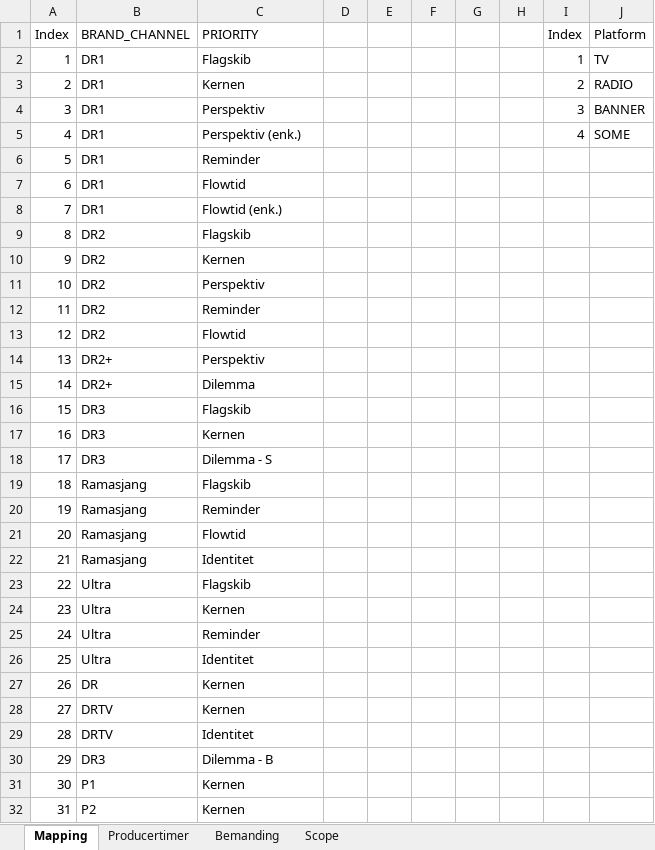
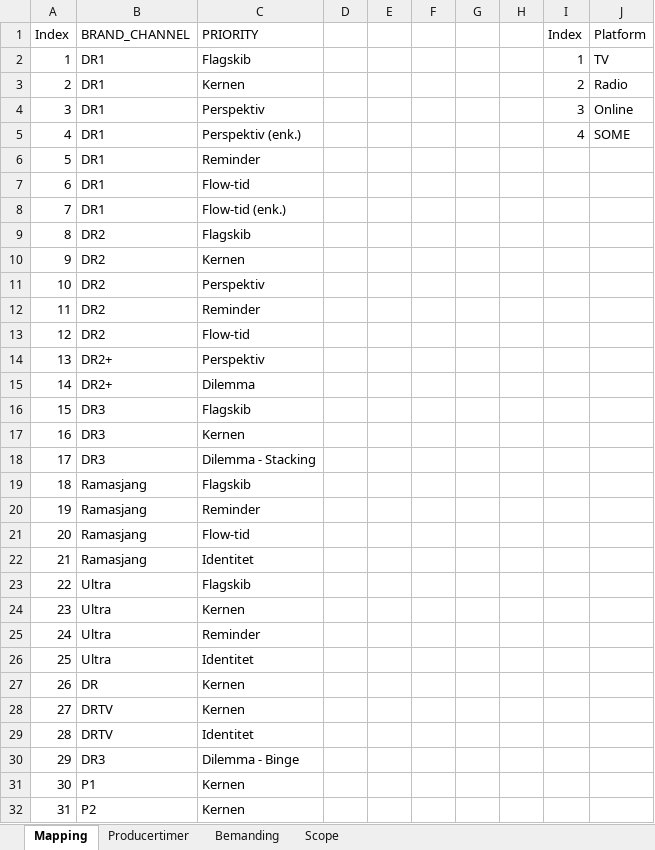
Before and after one commit to sofiebach/Speciale, an Excel workbook: data/data_staffing_constraint.xlsx, sheet Mapping, drawn as a sheet; only a part is shown; values as stored, in another font and other column widths than the file's, no borders; the diff names each change by its address in the sheet, - before the commit and + after, or states it on an @@ line.

```diff
--- a/data/data_staffing_constraint.xlsx (sheet Mapping)
+++ b/data/data_staffing_constraint.xlsx (sheet Mapping)
-J3 (Platform): RADIO
+J3 (Platform): Radio
-J4 (Platform): BANNER
+J4 (Platform): Online
-C7 (PRIORITY): Flowtid
+C7 (PRIORITY): Flow-tid
-C8 (PRIORITY): Flowtid (enk.)
+C8 (PRIORITY): Flow-tid (enk.)
-C13 (PRIORITY): Flowtid
+C13 (PRIORITY): Flow-tid
-C18 (PRIORITY): Dilemma - S
+C18 (PRIORITY): Dilemma - Stacking
-C21 (PRIORITY): Flowtid
+C21 (PRIORITY): Flow-tid
-C30 (PRIORITY): Dilemma - B
+C30 (PRIORITY): Dilemma - Binge
```
Also changed, not shown: sheet Producertimer, 10 other files.
